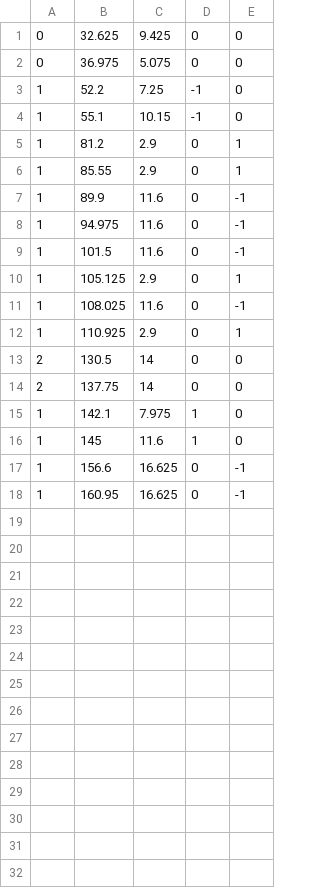
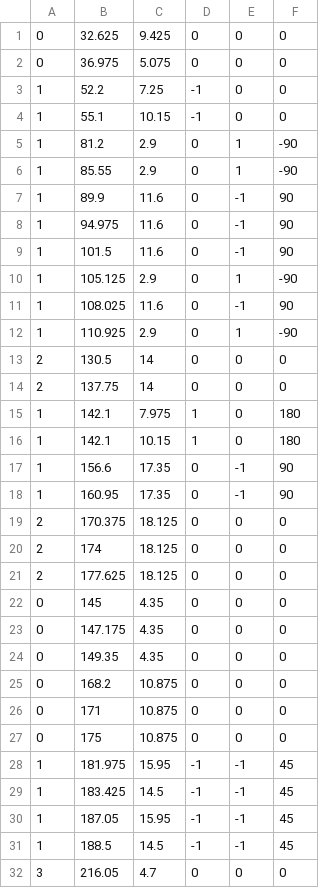
Before and after one commit to tricore-as17/scrollShotGame2.5D, a CSV file: GameProject/Information/InitializeEnemy.csv, drawn as a sheet; the diff names each change by its address in the sheet, - before the commit and + after, or states it on an @@ line.

```diff
--- a/GameProject/Information/InitializeEnemy.csv
+++ b/GameProject/Information/InitializeEnemy.csv
+column F, rows 1-18: 0 | 0 | 0 | 0 | -90 | -90 | 90 | 90 | 90 | -90 | 90 | -90 | 0 | 0 | 180 | 180 | 90 | 90
-B16: 145
+B16: 142.1
-C16: 11.6
+C16: 10.15
-C17:C18: 16.625
+C17:C18: 17.35
+row 19: 2 | 170.375 | 18.125 | 0 | 0 | 0
+row 20: 2 | 174 | 18.125 | 0 | 0 | 0
+row 21: 2 | 177.625 | 18.125 | 0 | 0 | 0
+row 22: 0 | 145 | 4.35 | 0 | 0 | 0
+row 23: 0 | 147.175 | 4.35 | 0 | 0 | 0
+row 24: 0 | 149.35 | 4.35 | 0 | 0 | 0
+row 25: 0 | 168.2 | 10.875 | 0 | 0 | 0
+row 26: 0 | 171 | 10.875 | 0 | 0 | 0
+row 27: 0 | 175 | 10.875 | 0 | 0 | 0
+row 28: 1 | 181.975 | 15.95 | -1 | -1 | 45
+row 29: 1 | 183.425 | 14.5 | -1 | -1 | 45
+row 30: 1 | 187.05 | 15.95 | -1 | -1 | 45
+row 31: 1 | 188.5 | 14.5 | -1 | -1 | 45
+row 32: 3 | 216.05 | 4.7 | 0 | 0 | 0
```
Also changed, not shown: 26 other files.
